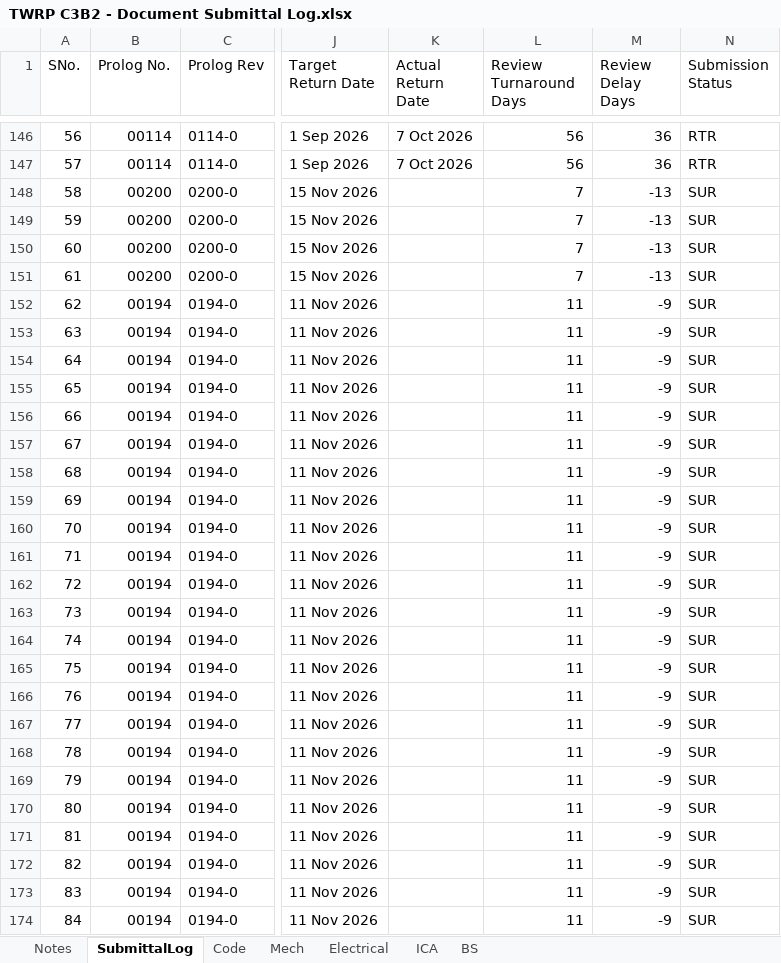
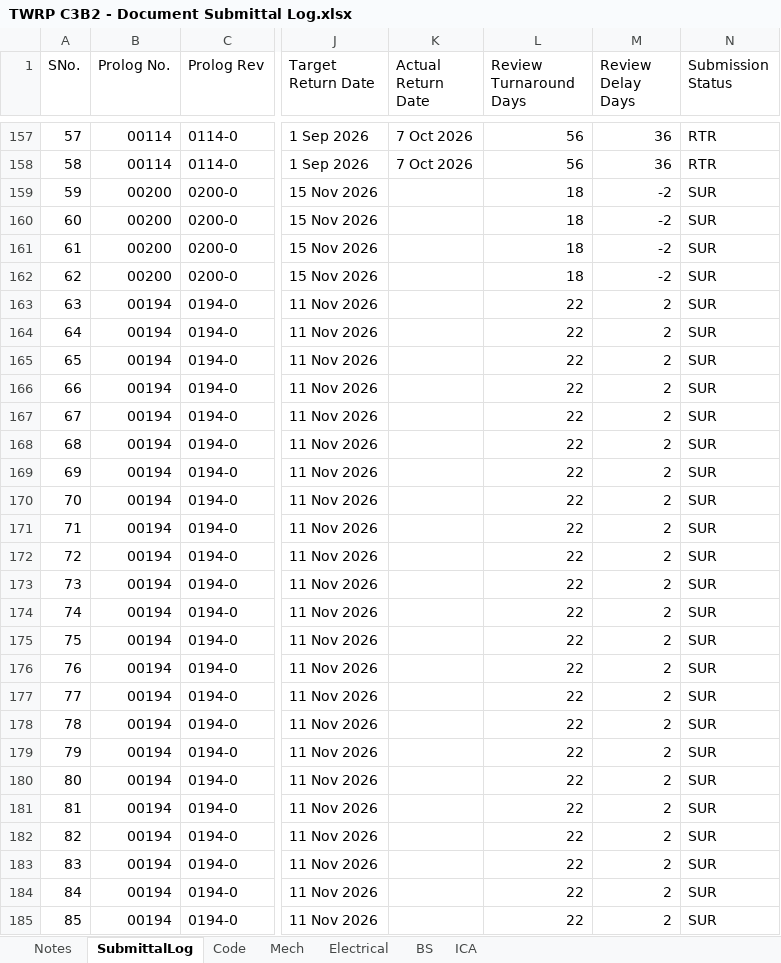
Before and after one commit to chinwarsoon/workbuddy, an Excel workbook: sub/TWRP C3B2 - Document Submittal Log.xlsx, sheet SubmittalLog, drawn as a sheet; only a part is shown, gaps mark what is left out; values as stored, in another font and other column widths than the file's, no cell formats; addresses are those after the commit; the diff covers the shown part only; the diff names each change by its address in the sheet, - before the commit and + after, or states it on an @@ line.

```diff
--- a/sub/TWRP C3B2 - Document Submittal Log.xlsx (sheet SubmittalLog)
+++ b/sub/TWRP C3B2 - Document Submittal Log.xlsx (sheet SubmittalLog)
@@ sheet tab order changed: Notes | SubmittalLog | Code | Mech | Electrical | BS | ICA @@
@@ column A (SNo.) renumbered between rows 9 and 263 @@
-L159:L162 (Review Turnaround Days): 7
+L159:L162 (Review Turnaround Days): 18
-M159:M162 (Review Delay Days): -13
+M159:M162 (Review Delay Days): -2
-L163:L185 (Review Turnaround Days): 11
+L163:L185 (Review Turnaround Days): 22
-M163:M185 (Review Delay Days): -9
+M163:M185 (Review Delay Days): 2
```
Also changed, not shown: 25 added rows, 2 removed rows and 165 edited cells elsewhere in this sheet, sheet Mech, sheet BS, sheet ICA, sheet Electrical, cell formats, formulas that keep their value, 27 other files.
